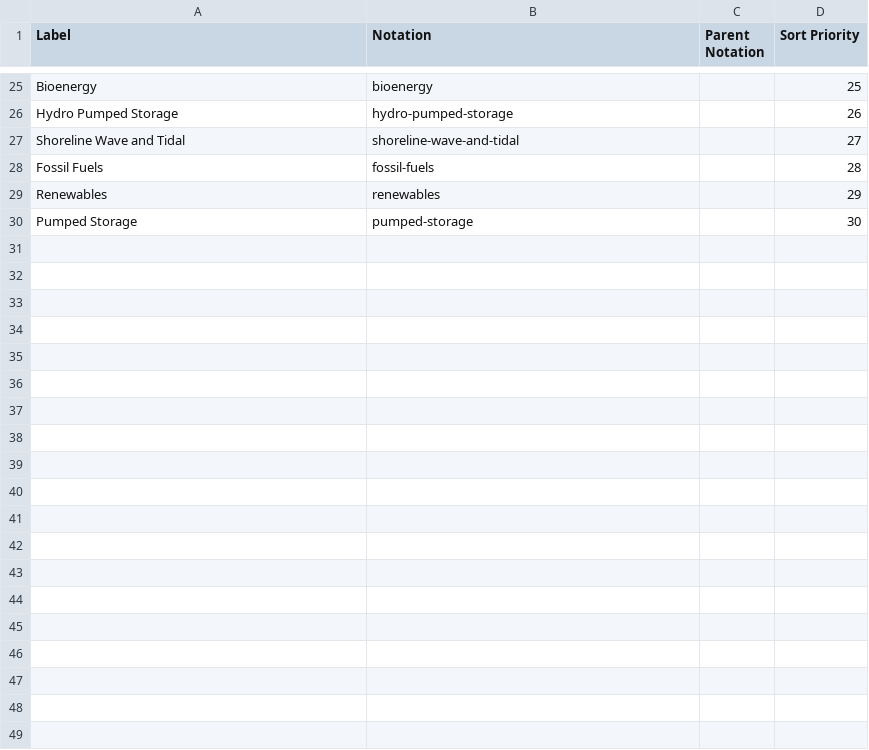
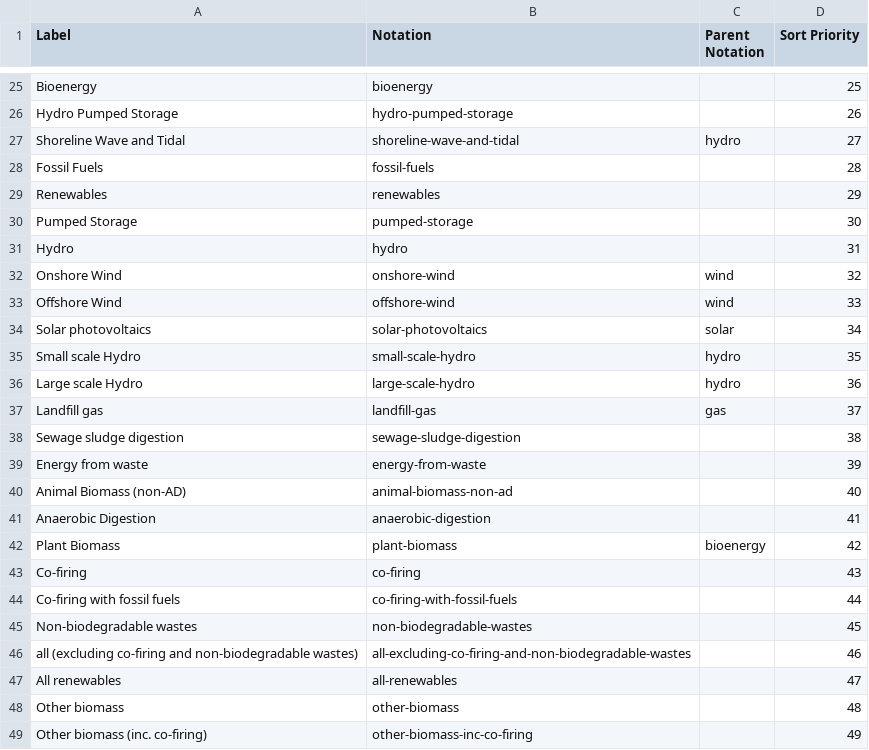
Before and after one commit to GSS-Cogs/family-edvp, a CSV file: reference/codelists/fuel.csv, drawn as a sheet; only a part is shown, gaps mark what is left out.

Commit message:
adding values

```diff
--- a/reference/codelists/fuel.csv
+++ b/reference/codelists/fuel.csv
@@ -26,3 +26,3 @@ Bioenergy,bioenergy,,25
 Hydro Pumped Storage,hydro-pumped-storage,,26
-Shoreline Wave and Tidal,shoreline-wave-and-tidal,,27
+Shoreline Wave and Tidal,shoreline-wave-and-tidal,hydro,27
 Fossil Fuels,fossil-fuels,,28
@@ -30 +30,20 @@ Renewables,renewables,,29
 Pumped Storage,pumped-storage,,30
+Hydro,hydro,,31
+Onshore Wind,onshore-wind,wind,32
+Offshore Wind,offshore-wind,wind,33
+Solar photovoltaics,solar-photovoltaics,solar,34
+Small scale Hydro,small-scale-hydro,hydro,35
+Large scale Hydro,large-scale-hydro,hydro,36
+Landfill gas,landfill-gas,gas,37
+Sewage sludge digestion,sewage-sludge-digestion,,38
+Energy from waste,energy-from-waste,,39
+Animal Biomass (non-AD),animal-biomass-non-ad,,40
+Anaerobic Digestion,anaerobic-digestion,,41
+Plant Biomass,plant-biomass,bioenergy,42
+Co-firing,co-firing,,43
+Co-firing with fossil fuels,co-firing-with-fossil-fuels,,44
+Non-biodegradable wastes,non-biodegradable-wastes,,45
+all (excluding co-firing and non-biodegradable wastes),all-excluding-co-firing-and-non-biodegradable-wastes,,46
+All renewables,all-renewables,,47
+Other biomass,other-biomass,,48
+Other biomass (inc. co-firing),other-biomass-inc-co-firing,,49
```
